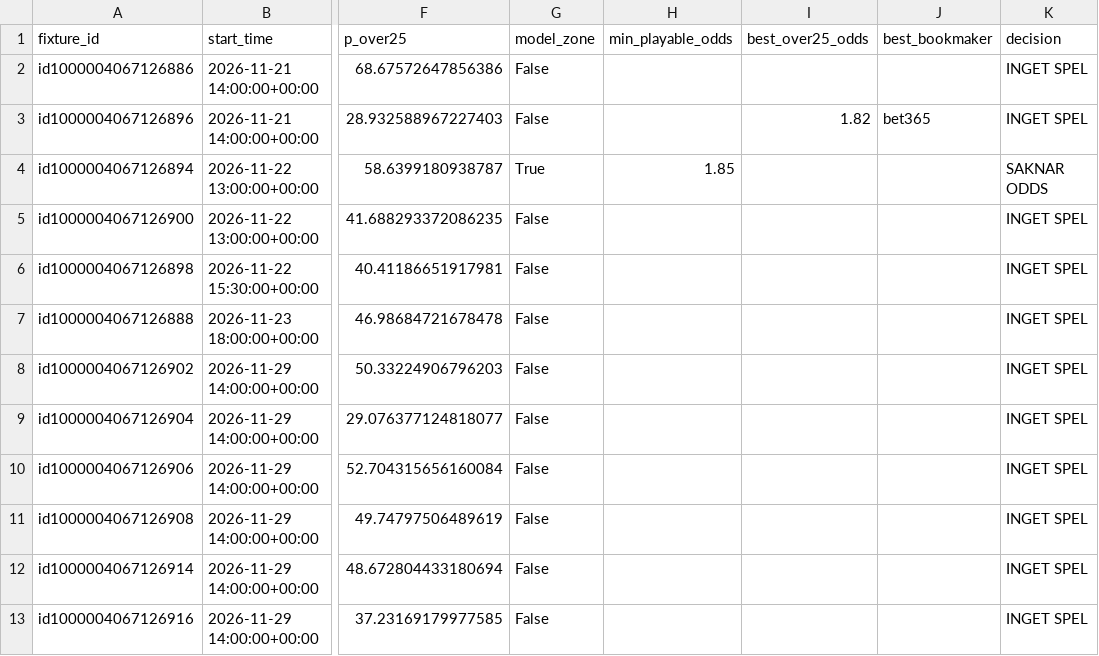
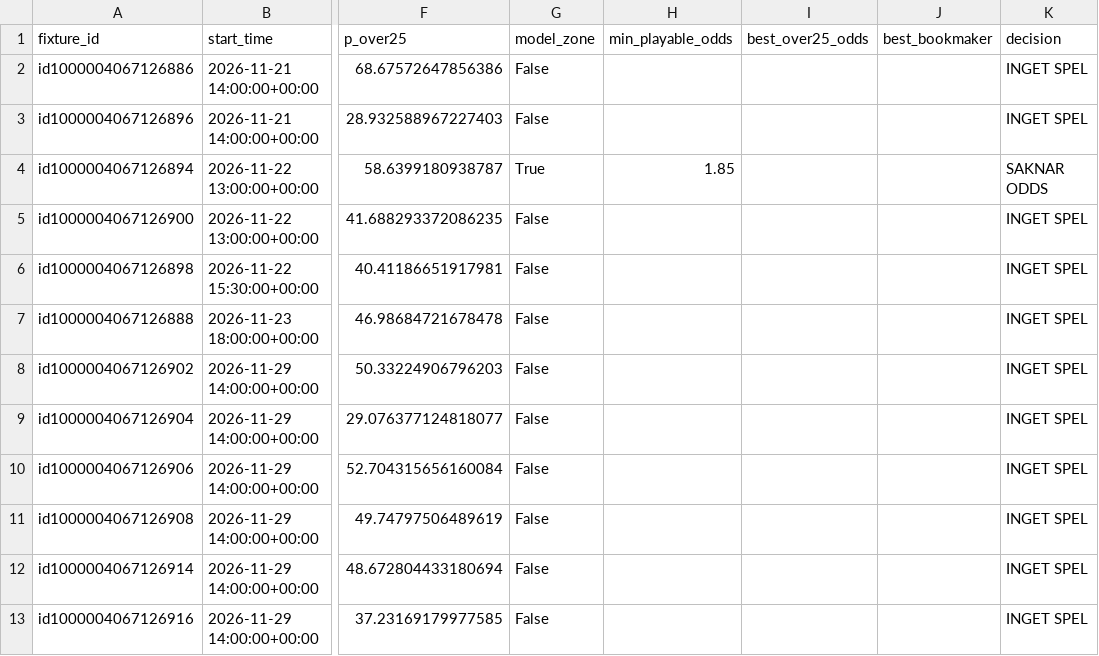
Before and after one commit to sebass80s/allsvenskan-ou25, a CSV file: data/allsvenskan_live_ou25.csv, drawn as a sheet; only a part is shown, gaps mark what is left out; the diff names each change by its address in the sheet, - before the commit and + after, or states it on an @@ line.

```diff
--- a/data/allsvenskan_live_ou25.csv
+++ b/data/allsvenskan_live_ou25.csv
-I3 (best_over25_odds): 1.82
+I3 (best_over25_odds): (empty)
-J3 (best_bookmaker): bet365
+J3 (best_bookmaker): (empty)
```
Also changed, not shown: data/allsvenskan_live_v2_b.csv.
